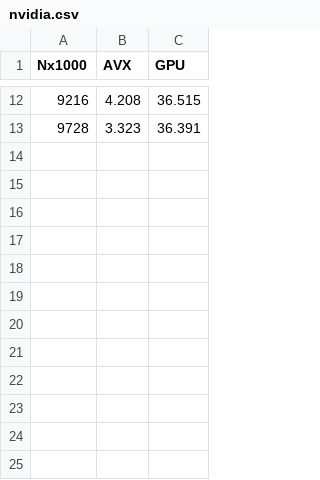
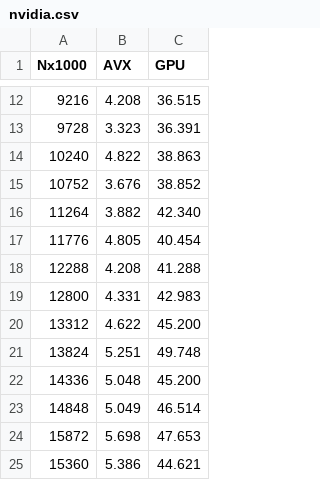
Before and after one commit to leok7v/oblast, a CSV file: profile/nvidia.csv, drawn as a sheet; only a part is shown, gaps mark what is left out.

```diff
--- a/profile/nvidia.csv
+++ b/profile/nvidia.csv
@@ -13 +13,13 @@ Nx1000,   AVX,     GPU
   9728, 3.323,  36.391
+ 10240, 4.822,  38.863
+ 10752, 3.676,  38.852
+ 11264, 3.882,  42.340
+ 11776, 4.805,  40.454
+ 12288, 4.208,  41.288
+ 12800, 4.331,  42.983
+ 13312, 4.622,  45.200
+ 13824, 5.251,  49.748
+ 14336, 5.048,  45.200
+ 14848, 5.049,  46.514
+ 15872, 5.698,  47.653
+ 15360, 5.386,  44.621
```
Also changed, not shown: profile/intel.csv, 1 other file.
